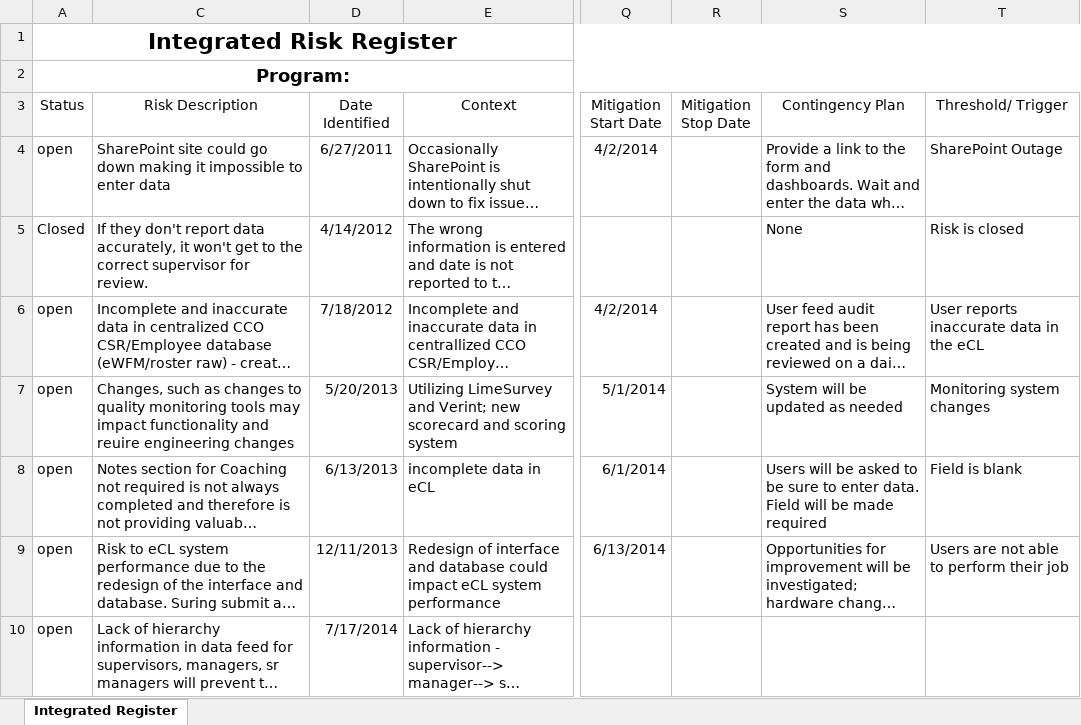
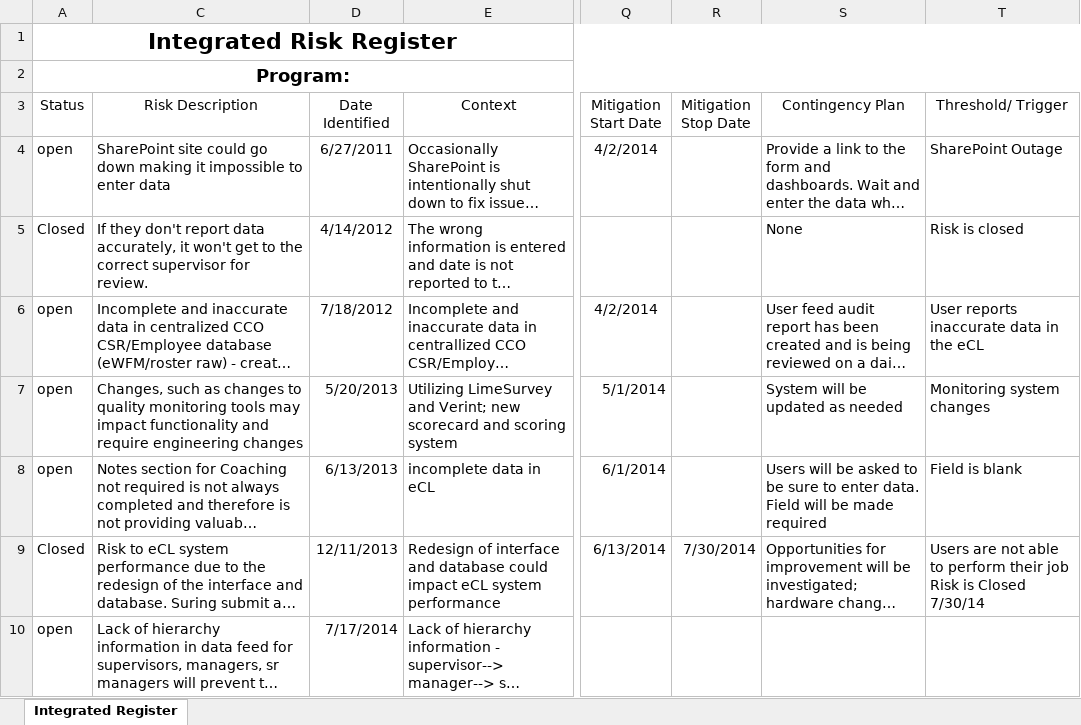
Before and after one commit to maximus-cco/eCoaching_V2_Bak, an Excel workbook: Project Management/CCO OY2_eCoaching Log Risk Register.xlsx, sheet Integrated Register, drawn as a sheet; only a part is shown, gaps mark what is left out; long unchanged cells end in …; values as stored, in another font and other column widths than the file's, no borders; table styles not drawn; ↵ is a line break in a cell; the diff covers the shown part only; the diff names each change by its address in the sheet, - before the commit and + after, or states it on an @@ line.

Commit message:
[VM:timothy.queen@8/1/2014 12:54:44 PM] updates made
git-tfs-id: [https://tfs.omnicloud.local/tfs/cco%20program/]$/eCoaching_V2;C13674

```diff
--- a/Project Management/CCO OY2_eCoaching Log Risk Register.xlsx (sheet Integrated Register)
+++ b/Project Management/CCO OY2_eCoaching Log Risk Register.xlsx (sheet Integrated Register)
-C7 (Risk Description): …functionality and reuire engineering changes
+C7 (Risk Description): …functionality and require engineering changes
-A9 (Status): open
+A9 (Status): Closed
-R9 (Mitigation Stop Date): (empty)
+R9 (Mitigation Stop Date): 7/30/2014
-T9 (Threshold/ Trigger): …their job
+T9 (Threshold/ Trigger): …their job ↵ Risk is Closed 7/30/14
```
Also changed, not shown: 1 added row and 1 removed row elsewhere in this sheet.
